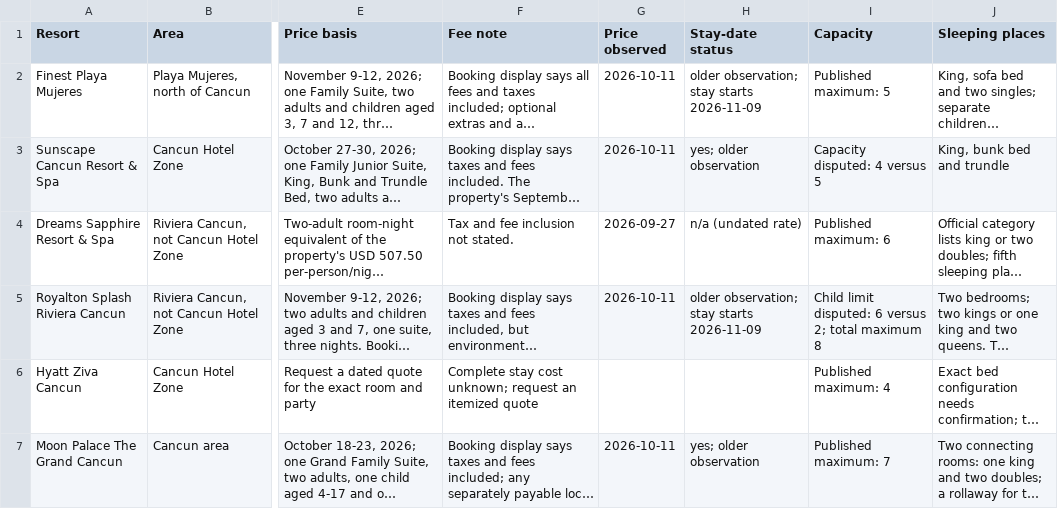
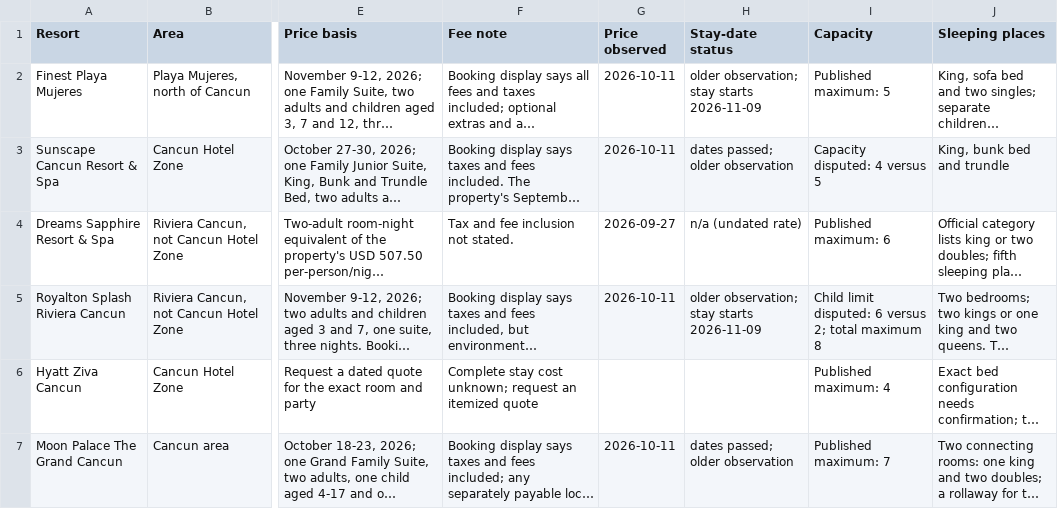
Before and after one commit to agarg21/family-tripwise, a CSV file: site/downloads/cancun-room-comparison.csv, drawn as a sheet; only a part is shown, gaps mark what is left out; long unchanged cells end in …; the diff names each change by its address in the sheet, - before the commit and + after, or states it on an @@ line.

```diff
--- a/site/downloads/cancun-room-comparison.csv
+++ b/site/downloads/cancun-room-comparison.csv
-H3 (Stay-date status): yes; older observation
+H3 (Stay-date status): dates passed; older observation
-H7 (Stay-date status): yes; older observation
+H7 (Stay-date status): dates passed; older observation
```
Also changed, not shown: 4 other files.
